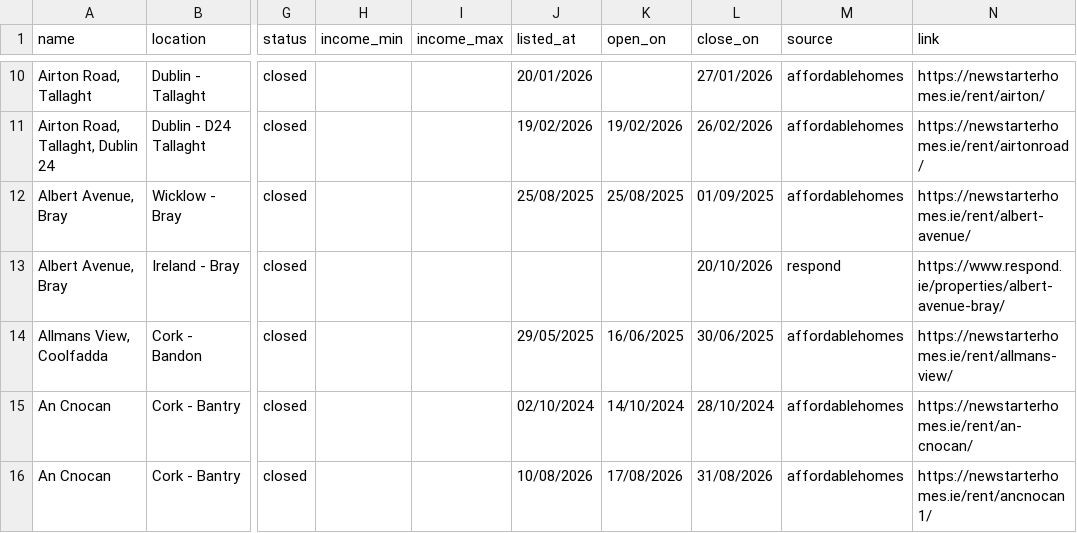
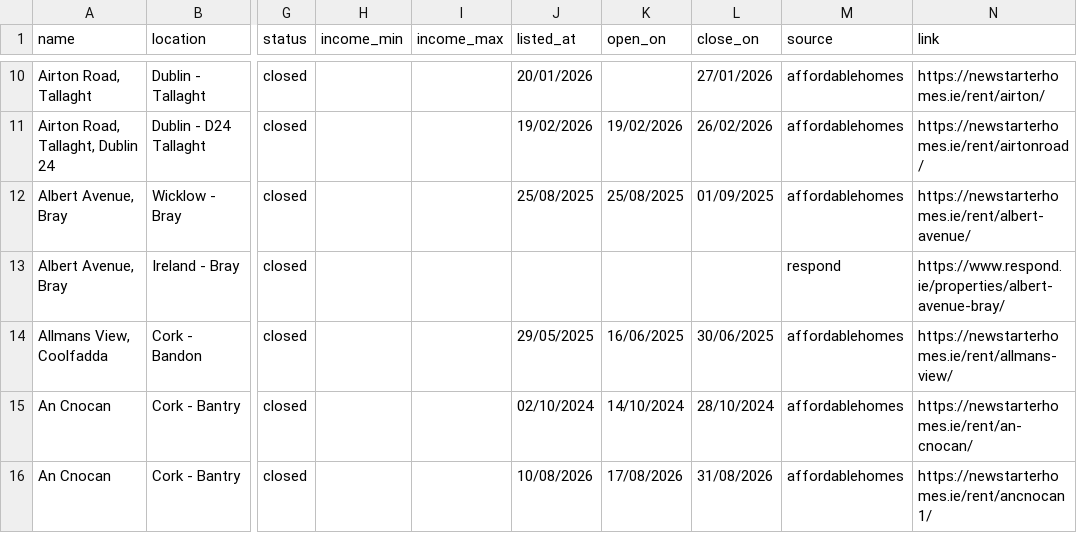
Before and after one commit to costrentalhub/costrentalhub.github.io, a CSV file: data/listings-export.csv, drawn as a sheet; only a part is shown, gaps mark what is left out; the diff covers the shown part only; the diff names each change by its address in the sheet, - before the commit and + after, or states it on an @@ line.

```diff
--- a/data/listings-export.csv
+++ b/data/listings-export.csv
-L13 (close_on): 20/10/2026
+L13 (close_on): (empty)
```
Also changed, not shown: 2 added rows and 3 edited cells elsewhere in this file, data/listings-open.csv, 2 other files.
